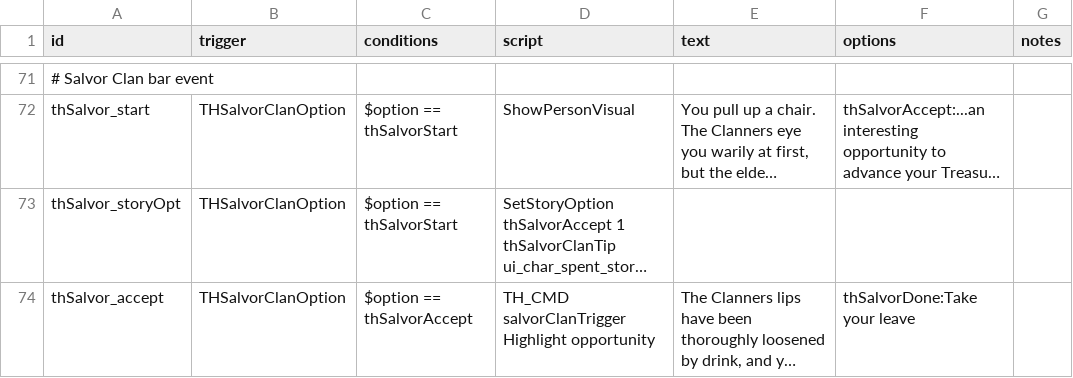
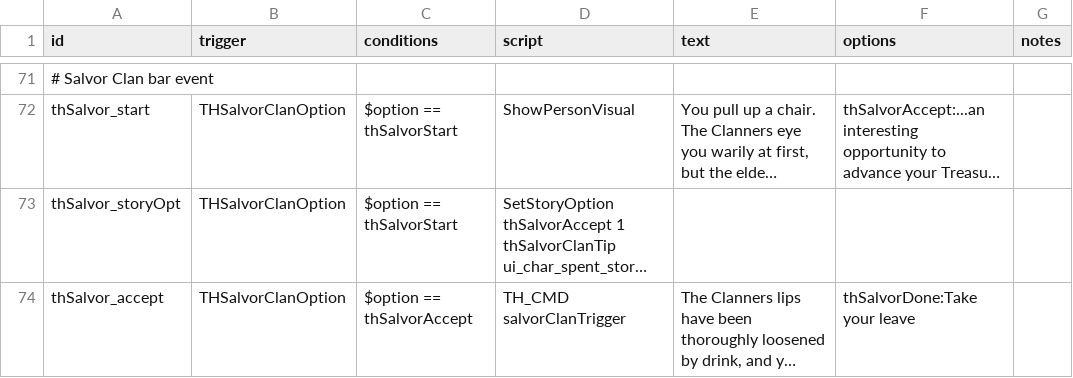
Before and after one commit to spinloki/TreasureHunt, a CSV file: data/campaign/rules.csv, drawn as a sheet; only a part is shown, gaps mark what is left out; long unchanged cells end in …; ↵ is a line break in a cell; the diff names each change by its address in the sheet, - before the commit and + after, or states it on an @@ line.

```diff
--- a/data/campaign/rules.csv
+++ b/data/campaign/rules.csv
-D74 (script): TH_CMD salvorClanTrigger ↵ Highlight opportunity
+D74 (script): TH_CMD salvorClanTrigger
```
Also changed, not shown: 10 other files.
